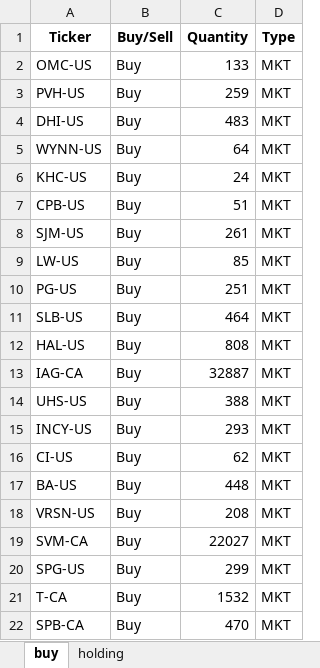
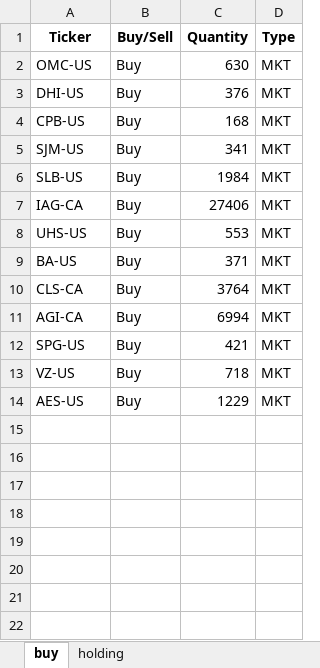
Before and after one commit to tianyipan123/RPMC_analysis, an Excel workbook: holding.xlsx, sheet buy, drawn as a sheet; values as stored, in another font and other column widths than the file's, no borders; removed rows and columns are numbered as before the commit, all else as after; the diff names each change by its address in the sheet, - before the commit and + after, or states it on an @@ line.

```diff
--- a/holding.xlsx (sheet buy)
+++ b/holding.xlsx (sheet buy)
-C2 (Quantity): 133
+C2 (Quantity): 630
-row 3: PVH-US | Buy | 259 | MKT
-C3 (Quantity): 483
+C3 (Quantity): 376
-row 5: WYNN-US | Buy | 64 | MKT
-row 6: KHC-US | Buy | 24 | MKT
-C4 (Quantity): 51
+C4 (Quantity): 168
-C5 (Quantity): 261
+C5 (Quantity): 341
-row 9: LW-US | Buy | 85 | MKT
-row 10: PG-US | Buy | 251 | MKT
-C6 (Quantity): 464
+C6 (Quantity): 1984
-row 12: HAL-US | Buy | 808 | MKT
-C7 (Quantity): 32887
+C7 (Quantity): 27406
-C8 (Quantity): 388
+C8 (Quantity): 553
-row 15: INCY-US | Buy | 293 | MKT
-row 16: CI-US | Buy | 62 | MKT
-C9 (Quantity): 448
+C9 (Quantity): 371
-row 18: VRSN-US | Buy | 208 | MKT
-A10 (Ticker): SVM-CA
+A10 (Ticker): CLS-CA
-C10 (Quantity): 22027
+C10 (Quantity): 3764
+row 11: AGI-CA | Buy | 6994 | MKT
-C12 (Quantity): 299
+C12 (Quantity): 421
-A13 (Ticker): T-CA
+A13 (Ticker): VZ-US
-C13 (Quantity): 1532
+C13 (Quantity): 718
-A14 (Ticker): SPB-CA
+A14 (Ticker): AES-US
-C14 (Quantity): 470
+C14 (Quantity): 1229
```
Also changed, not shown: sheet holding, 2 other files.
